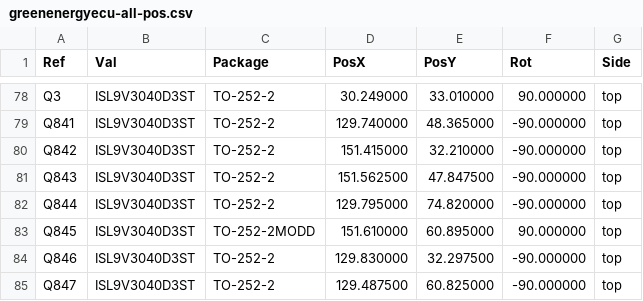
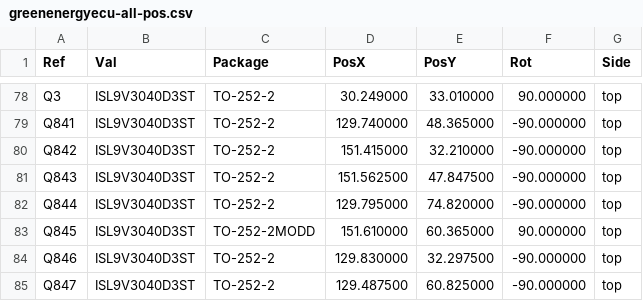
Before and after one commit to luis9860/hellen-example, a CSV file: gerber/greenenergyecu-all-pos.csv, drawn as a sheet; only a part is shown, gaps mark what is left out.

```diff
--- a/gerber/greenenergyecu-all-pos.csv
+++ b/gerber/greenenergyecu-all-pos.csv
@@ -82,3 +82,3 @@ Ref,Val,Package,PosX,PosY,Rot,Side
 "Q844","ISL9V3040D3ST","TO-252-2",129.795000,74.820000,-90.000000,top
-"Q845","ISL9V3040D3ST","TO-252-2MODD",151.610000,60.895000,90.000000,top
+"Q845","ISL9V3040D3ST","TO-252-2MODD",151.610000,60.365000,90.000000,top
 "Q846","ISL9V3040D3ST","TO-252-2",129.830000,32.297500,-90.000000,top
```
Also changed, not shown: 15 other files.
